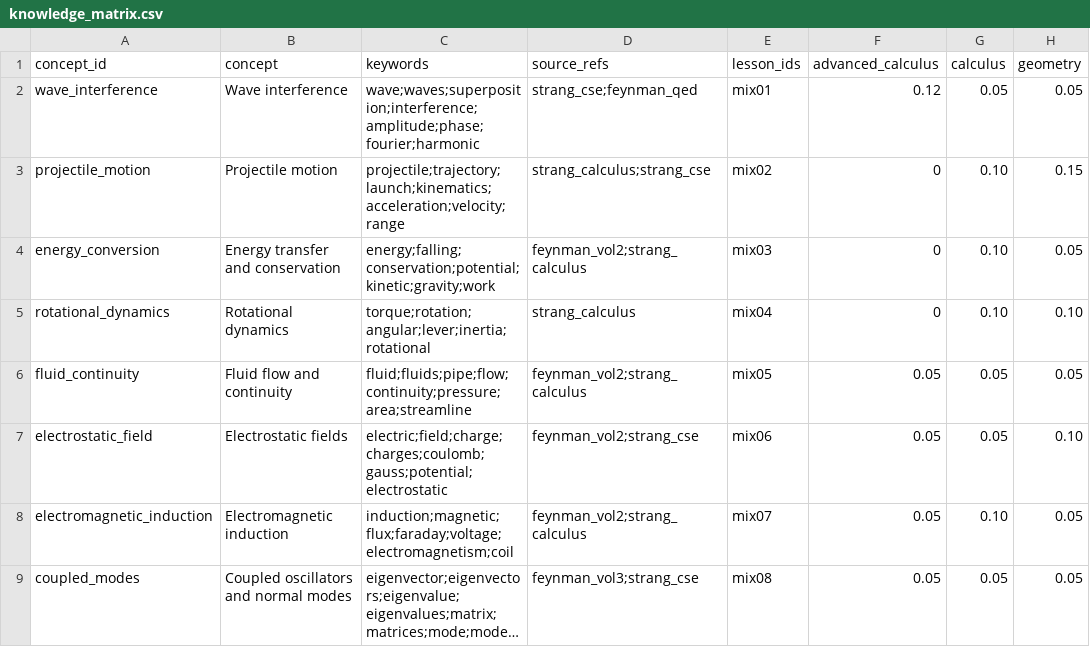
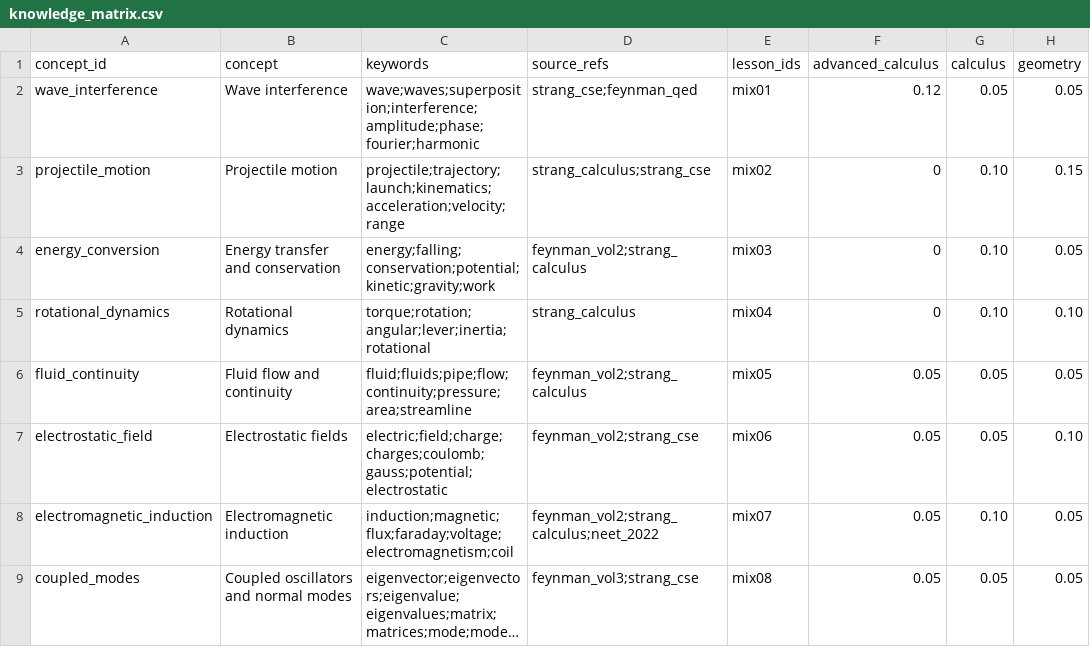
Before and after one commit to saemphysics/youtube, a CSV file: knowledge_matrix.csv, drawn as a sheet; only a part is shown; long unchanged cells end in …; the diff covers the shown part only; the diff names each change by its address in the sheet, - before the commit and + after, or states it on an @@ line.

```diff
--- a/knowledge_matrix.csv
+++ b/knowledge_matrix.csv
-D8 (source_refs): feynman_vol2;strang_calculus
+D8 (source_refs): feynman_vol2;strang_calculus;neet_2022
```
Also changed, not shown: 2 added rows and 2 edited cells elsewhere in this file, book_sources.csv, 15 other files.
